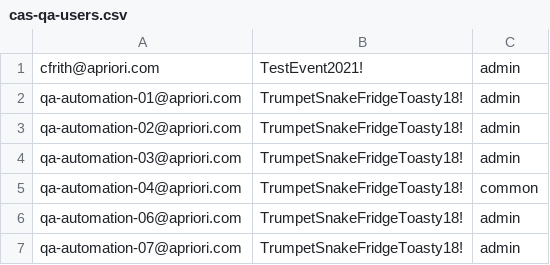
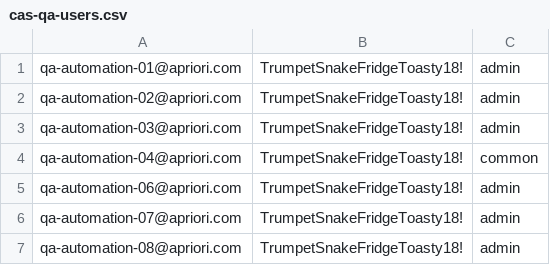
Before and after one commit to gurijalaram/TestRailReporting, a CSV file: utils/src/main/resources/cas-qa/cas-qa-users.csv, drawn as a sheet; only a part is shown; the shorter side is filled out with more unchanged rows; the diff names each change by its address in the sheet, - before the commit and + after, or states it on an @@ line.

Commit message:
removed personal login from user list;

```diff
--- a/utils/src/main/resources/cas-qa/cas-qa-users.csv
+++ b/utils/src/main/resources/cas-qa/cas-qa-users.csv
-row 1: cfrith@apriori.com | TestEvent2021! | admin
```
